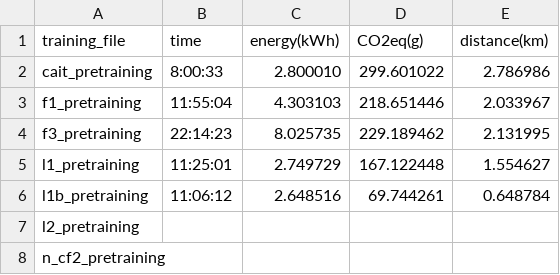
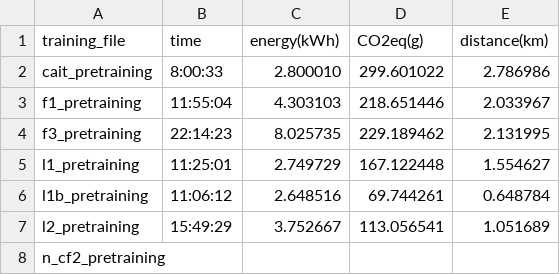
Before and after one commit to Xannadoo/carbon-cost-kaggle, a CSV file: results/siim_pretrain_results_1epoch.csv, drawn as a sheet.

Commit message:
Update siim_pretrain_results_1epoch.csv

```diff
--- a/results/siim_pretrain_results_1epoch.csv
+++ b/results/siim_pretrain_results_1epoch.csv
@@ -6,3 +6,3 @@ l1_pretraining,11:25:01,2.749729,167.122448,1.554627
 l1b_pretraining,11:06:12,2.648516,69.744261,0.648784
-l2_pretraining,,,,
+l2_pretraining,15:49:29,3.752667,113.056541,1.051689
 n_cf2_pretraining,,,,
```
